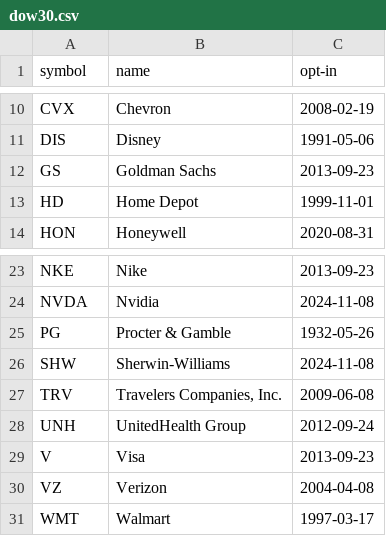
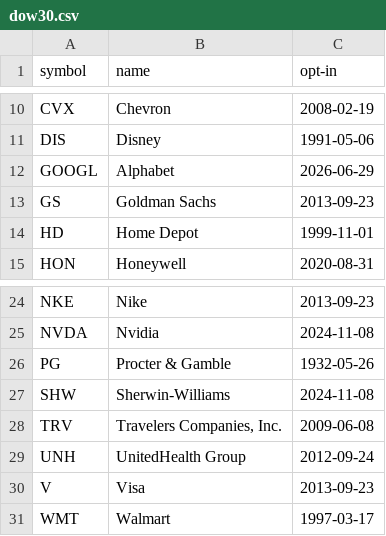
Before and after one commit to unliftedq/index-constitution, a CSV file: latest/dow30.csv, drawn as a sheet; only a part is shown, gaps mark what is left out; removed rows and columns are numbered as before the commit, all else as after; the diff names each change by its address in the sheet, - before the commit and + after, or states it on an @@ line.

```diff
--- a/latest/dow30.csv
+++ b/latest/dow30.csv
+row 12: GOOGL | Alphabet | 2026-06-29
-row 30: VZ | Verizon | 2004-04-08
```
Also changed, not shown: history/dow30.csv, history/nasdaq100.csv, 4 other files.
